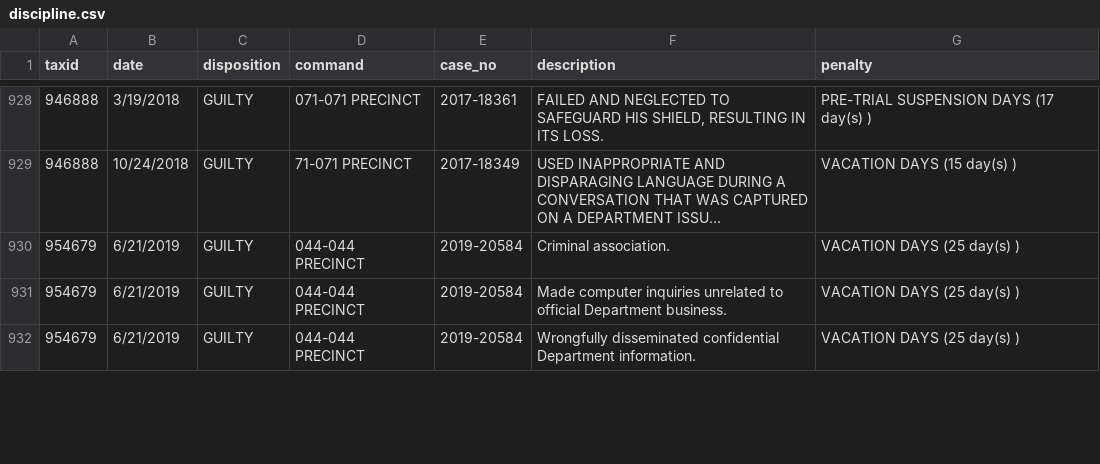
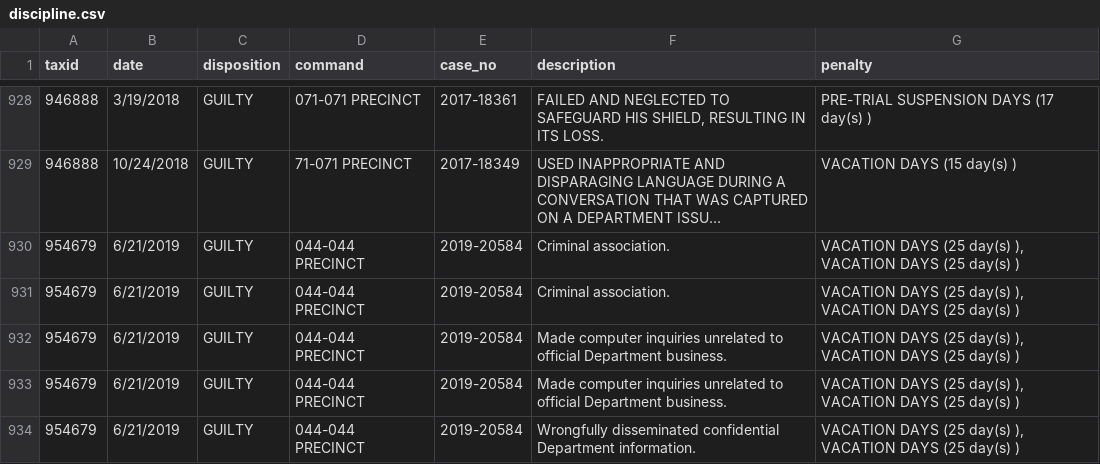
Before and after one commit to ryanwatkins/nypd-officer-profiles, a CSV file: discipline.csv, drawn as a sheet; only a part is shown, gaps mark what is left out; long unchanged cells end in …; addresses are those after the commit; the diff covers the shown part only; the diff names each change by its address in the sheet, - before the commit and + after, or states it on an @@ line.

```diff
--- a/discipline.csv
+++ b/discipline.csv
-G930 (penalty): VACATION DAYS (25 day(s) )
+G930 (penalty): VACATION DAYS (25 day(s) ), VACATION DAYS (25 day(s) )
+row 931: 954679 | 6/21/2019 | GUILTY | 044-044 PRECINCT | 2019-20584 | Criminal association. | VACATION DAYS (25 day(s) ), VACATION DAYS (25 day(s) )
-G932 (penalty): VACATION DAYS (25 day(s) )
+G932 (penalty): VACATION DAYS (25 day(s) ), VACATION DAYS (25 day(s) )
+row 933: 954679 | 6/21/2019 | GUILTY | 044-044 PRECINCT | 2019-20584 | Made computer inquiries unrelated to official Department business. | VACATION DAYS (25 day(s) ), VACATION DAYS (25 day(s) )
-G934 (penalty): VACATION DAYS (25 day(s) )
+G934 (penalty): VACATION DAYS (25 day(s) ), VACATION DAYS (25 day(s) )
```
Also changed, not shown: 6 added rows, 12 removed rows and 16 edited cells elsewhere in this file, 28 other files.
